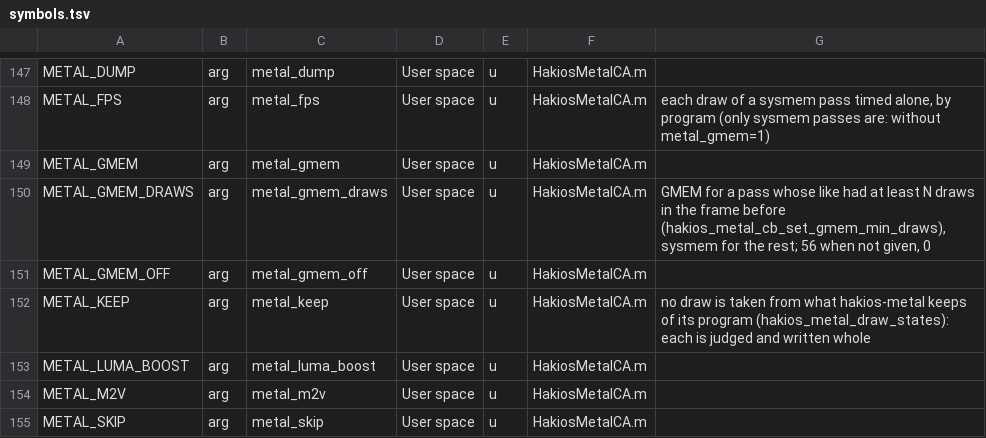
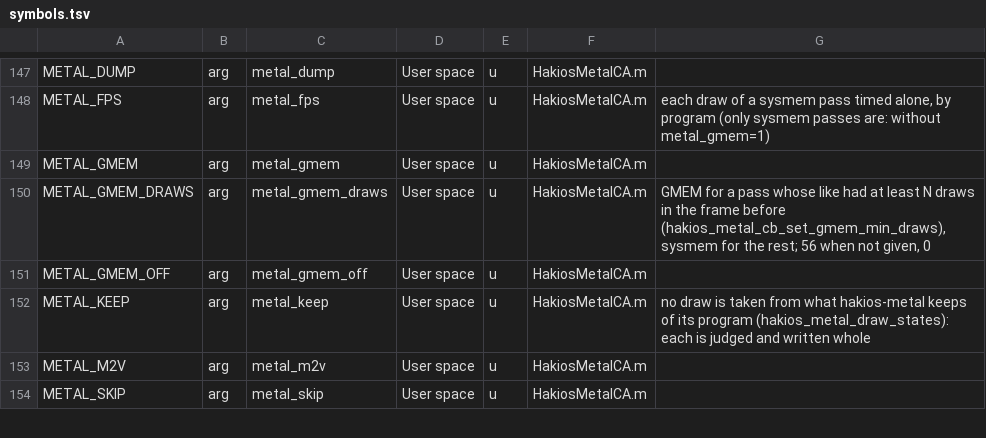
Before and after one commit to Filarh/hakios-xnu-kernel, a TSV file: configs/symbols.tsv, drawn as a sheet; only a part is shown, gaps mark what is left out.

```diff
--- a/configs/symbols.tsv
+++ b/configs/symbols.tsv
@@ -152,3 +152,2 @@ METAL_GMEM_OFF	arg	metal_gmem_off	User space	u	HakiosMetalCA.m
 METAL_KEEP	arg	metal_keep	User space	u	HakiosMetalCA.m	no draw is taken from what hakios-metal keeps of its program (hakios_metal_draw_states): each is judged and written whole
-METAL_LUMA_BOOST	arg	metal_luma_boost	User space	u	HakiosMetalCA.m	
 METAL_M2V	arg	metal_m2v	User space	u	HakiosMetalCA.m	
```
Also changed, not shown: 3 other files.
